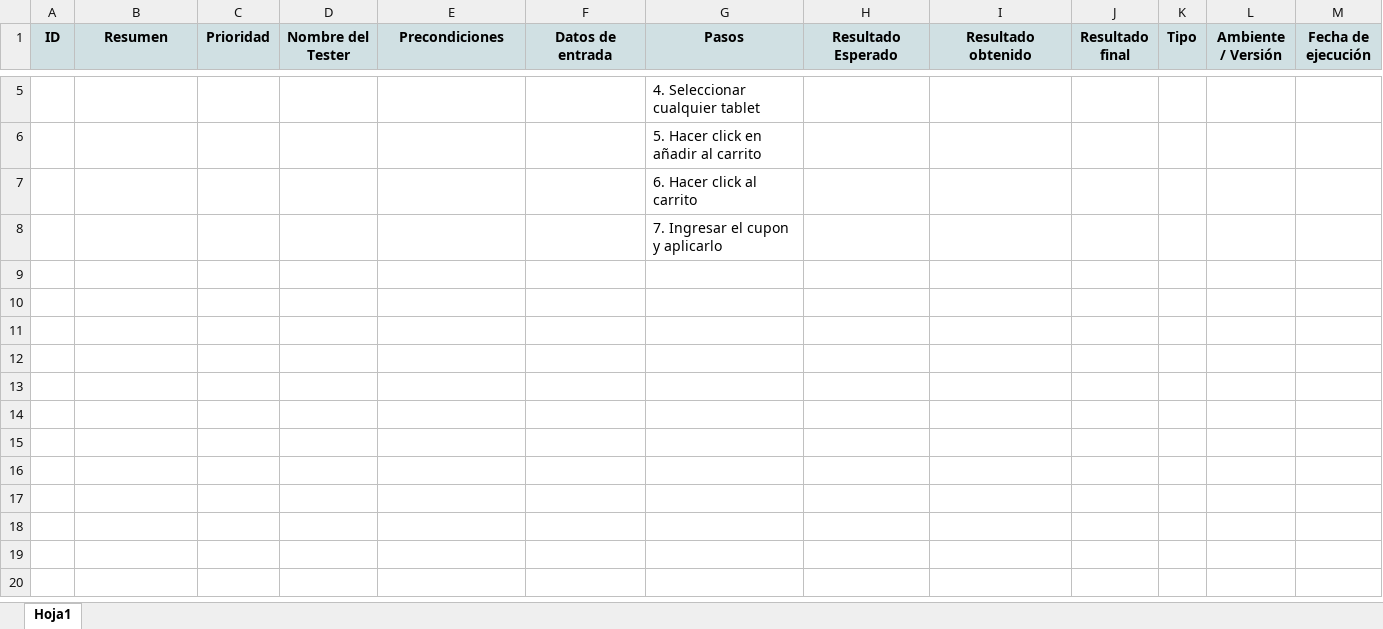
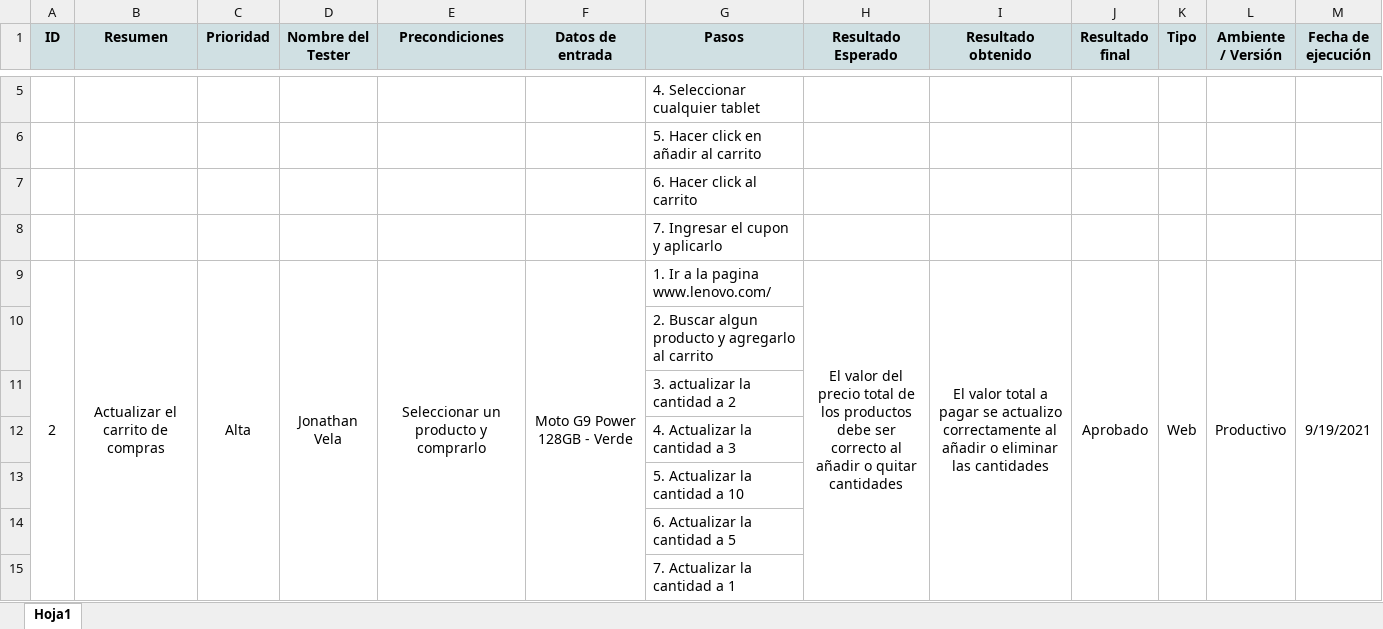
Before and after one commit to jonas920801/ProyectoLenovo, an Excel workbook: Casos_Prueba.xlsx, sheet Hoja1, drawn as a sheet; only a part is shown, gaps mark what is left out; values as stored, in another font and other column widths than the file's, no borders; the diff names each change by its address in the sheet, - before the commit and + after, or states it on an @@ line.

```diff
--- a/Casos_Prueba.xlsx (sheet Hoja1)
+++ b/Casos_Prueba.xlsx (sheet Hoja1)
+row 9: 2 | Actualizar el carrito de compras | Alta | Jonathan Vela | Seleccionar un producto y comprarlo | Moto G9 Power 128GB - Verde | 1. Ir a la pagina www.lenovo.com/ | El valor del precio total de los productos debe ser correcto al añadir o quitar cantidades | El valor total a pagar se actualizo correctamente al añadir o eliminar las cantidades | Aprobado | Web | Productivo | 9/19/2021
+row 10:  |  |  |  |  |  | 2. Buscar algun producto y agregarlo al carrito
+row 11:  |  |  |  |  |  | 3. actualizar la cantidad a 2
+row 12:  |  |  |  |  |  | 4. Actualizar la cantidad a 3
+row 13:  |  |  |  |  |  | 5. Actualizar la cantidad a 10
+row 14:  |  |  |  |  |  | 6. Actualizar la cantidad a 5
+row 15:  |  |  |  |  |  | 7. Actualizar la cantidad a 1
```
Also changed, not shown: Bugs_PaginaLenovo.xlsx, 2 other files.
